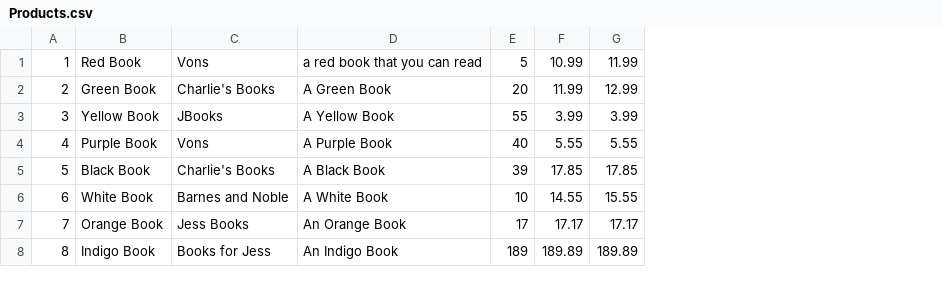
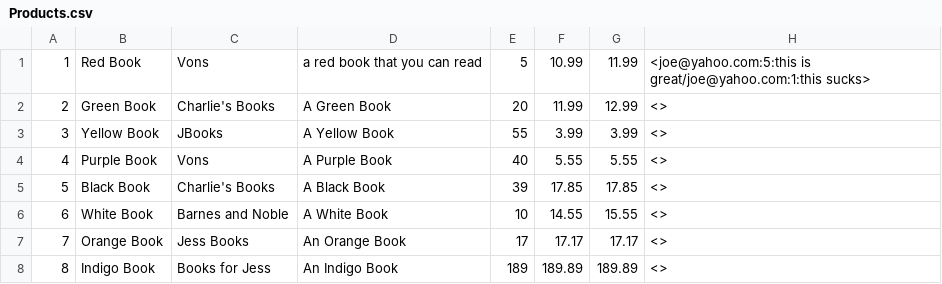
Before and after one commit to jayden-deason/Book-Store, a CSV file: Products.csv, drawn as a sheet; the diff names each change by its address in the sheet, - before the commit and + after, or states it on an @@ line.

```diff
--- a/Products.csv
+++ b/Products.csv
+column H, rows 1-8: <joe@yahoo.com:5:this is great/joe@yahoo.com:1:this sucks> | <> | <> | <> | <> | <> | <> | <>
```
Also changed, not shown: 2 other files.
